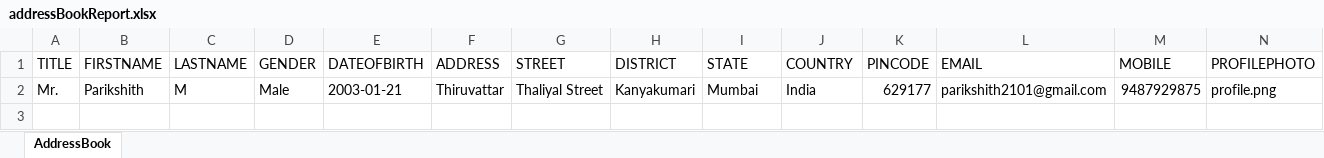
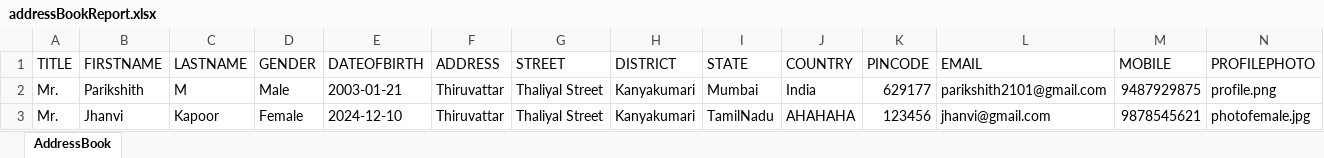
Before and after one commit to Parikshith-2101/AddressBook-CFML, an Excel workbook: FileReports/addressBookReport.xlsx, sheet AddressBook, drawn as a sheet; only a part is shown; values as stored, in another font and other column widths than the file's, no borders; rows hold the shown columns only; the diff names each change by its address in the sheet, - before the commit and + after, or states it on an @@ line.

```diff
--- a/FileReports/addressBookReport.xlsx (sheet AddressBook)
+++ b/FileReports/addressBookReport.xlsx (sheet AddressBook)
+row 3: Mr. | Jhanvi | Kapoor | Female | 2024-12-10 | Thiruvattar | Thaliyal Street | Kanyakumari | TamilNadu | AHAHAHA | 123456 | jhanvi@gmail.com | 9878545621 | photofemale.jpg
```
Also changed, not shown: 4 other files.
